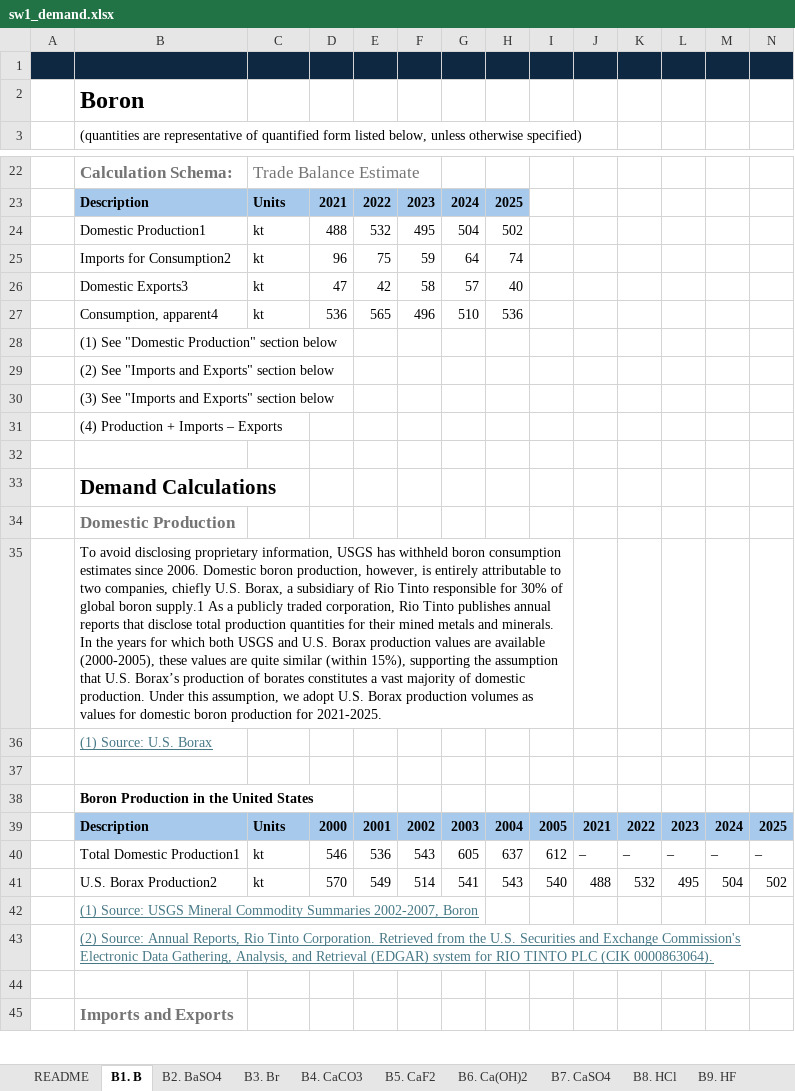
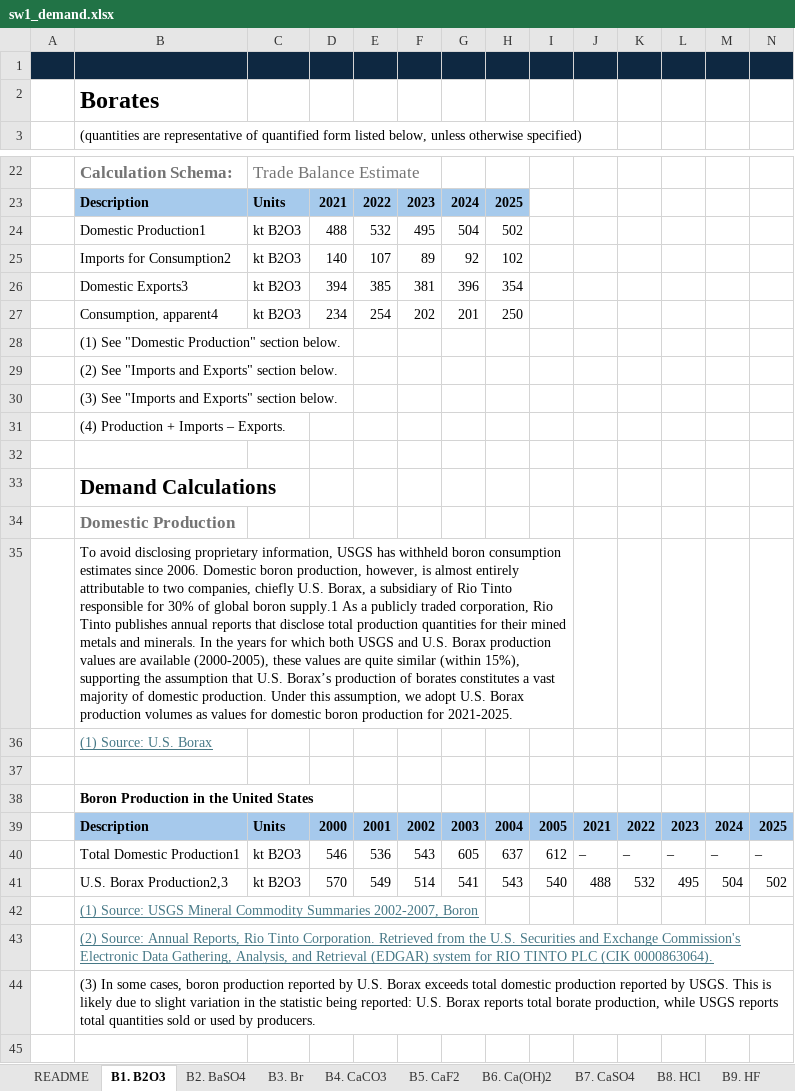
Before and after one commit to we3lab/brine-byproduct-markets, an Excel workbook: data/inputs/sw1_demand.xlsx, sheet B1. B2O3, drawn as a sheet; only a part is shown, gaps mark what is left out; the shorter side is filled out with more unchanged rows; values as stored, in another font and other column widths than the file's, no borders; removed rows and columns are numbered as before the commit, all else as after; the diff covers the shown part only; the diff names each change by its address in the sheet, - before the commit and + after, or states it on an @@ line.

```diff
--- a/data/inputs/sw1_demand.xlsx (sheet B1. B2O3)
+++ b/data/inputs/sw1_demand.xlsx (sheet B1. B2O3)
-sheet tab: B1. B
+sheet tab: B1. B2O3
-B2: Boron
+B2: Borates
-C24: kt
+C24: kt B2O3
-row 25:  | Imports for Consumption2 | kt | 96 | 75 | 59 | 64 | 74
-row 26:  | Domestic Exports3 | kt | 47 | 42 | 58 | 57 | 40
-row 27:  | Consumption, apparent4 | kt | 536 | 565 | 496 | 510 | 536
+row 25:  | Imports for Consumption2 | kt B2O3 | 140 | 107 | 89 | 92 | 102
+row 26:  | Domestic Exports3 | kt B2O3 | 394 | 385 | 381 | 396 | 354
+row 27:  | Consumption, apparent4 | kt B2O3 | 234 | 254 | 202 | 201 | 250
-B28: (1) See "Domestic Production" section below
+B28: (1) See "Domestic Production" section below.
-B29: (2) See "Imports and Exports" section below
+B29: (2) See "Imports and Exports" section below.
-B30: (3) See "Imports and Exports" section below
+B30: (3) See "Imports and Exports" section below.
-B31: (4) Production + Imports – Exports
+B31: (4) Production + Imports – Exports.
-B35: …however, is entirely attributable…
+B35: …however, is almost entirely attributable…
-C40:C41: kt
+C40:C41: kt B2O3
-B41: U.S. Borax Production2
+B41: U.S. Borax Production2,3
+row 44:  | (3) In some cases, boron production reported by U.S. Borax exceeds total domestic production reported by USGS. This is likely due to slight variation in the statistic being reported: U.S. Borax reports total borate production, while USGS reports total quantities sold or used by producers.
```
Also changed, not shown: 6 added rows, 2 removed rows and 11 edited cells elsewhere in this sheet, sheet B12. MgCl2, sheet X3. BP-Market x State, sheet B14. MgSO4, sheet B3. Br, sheet B18. NH3, sheet X1. Markets, 20 more sheets, formulas that keep their value, data/inputs/sw2_disaggregation_proxies.xlsx, data/inputs/sw3_validation.xlsx, 9 other files.
